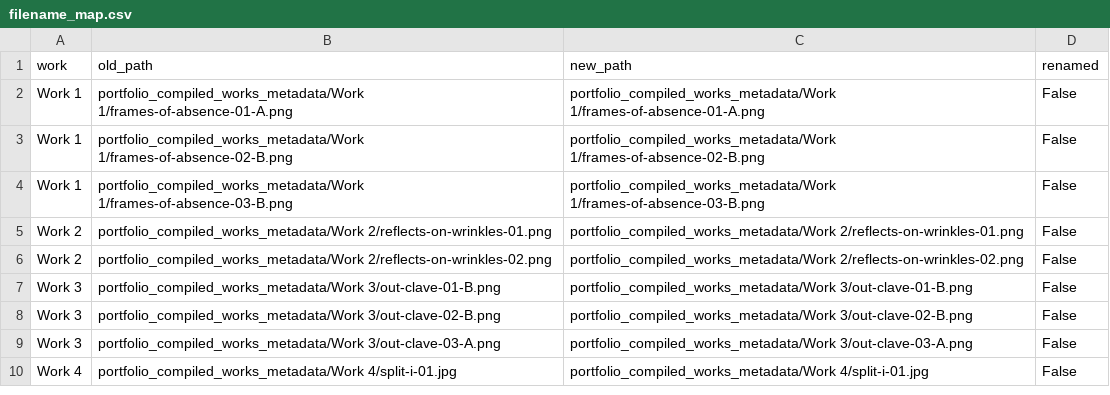
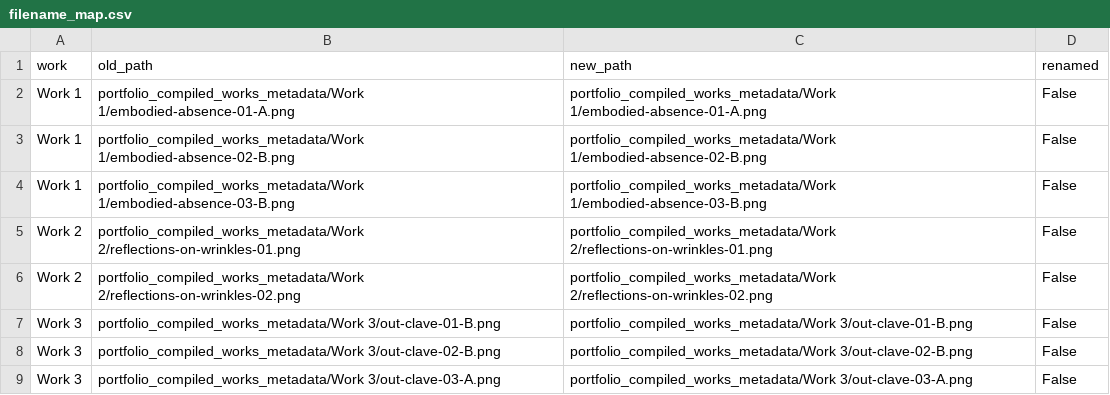
Before and after one commit to GeorgeFejer91/annafejer.art, a CSV file: Portfolio/portfolio_compiled_works_metadata/filename_map.csv, drawn as a sheet; only a part is shown; the shorter side is filled out with more unchanged rows.

Commit message:
Rename portfolio work titles

```diff
--- a/Portfolio/portfolio_compiled_works_metadata/filename_map.csv
+++ b/Portfolio/portfolio_compiled_works_metadata/filename_map.csv
@@ -1,7 +1,7 @@
 work,old_path,new_path,renamed
-Work 1,portfolio_compiled_works_metadata/Work 1/frames-of-absence-01-A.png,portfolio_compiled_works_metadata/Work 1/frames-of-absence-01-A.png,False
-Work 1,portfolio_compiled_works_metadata/Work 1/frames-of-absence-02-B.png,portfolio_compiled_works_metadata/Work 1/frames-of-absence-02-B.png,False
-Work 1,portfolio_compiled_works_metadata/Work 1/frames-of-absence-03-B.png,portfolio_compiled_works_metadata/Work 1/frames-of-absence-03-B.png,False
-Work 2,portfolio_compiled_works_metadata/Work 2/reflects-on-wrinkles-01.png,portfolio_compiled_works_metadata/Work 2/reflects-on-wrinkles-01.png,False
-Work 2,portfolio_compiled_works_metadata/Work 2/reflects-on-wrinkles-02.png,portfolio_compiled_works_metadata/Work 2/reflects-on-wrinkles-02.png,False
+Work 1,portfolio_compiled_works_metadata/Work 1/embodied-absence-01-A.png,portfolio_compiled_works_metadata/Work 1/embodied-absence-01-A.png,False
+Work 1,portfolio_compiled_works_metadata/Work 1/embodied-absence-02-B.png,portfolio_compiled_works_metadata/Work 1/embodied-absence-02-B.png,False
+Work 1,portfolio_compiled_works_metadata/Work 1/embodied-absence-03-B.png,portfolio_compiled_works_metadata/Work 1/embodied-absence-03-B.png,False
+Work 2,portfolio_compiled_works_metadata/Work 2/reflections-on-wrinkles-01.png,portfolio_compiled_works_metadata/Work 2/reflections-on-wrinkles-01.png,False
+Work 2,portfolio_compiled_works_metadata/Work 2/reflections-on-wrinkles-02.png,portfolio_compiled_works_metadata/Work 2/reflections-on-wrinkles-02.png,False
 Work 3,portfolio_compiled_works_metadata/Work 3/out-clave-01-B.png,portfolio_compiled_works_metadata/Work 3/out-clave-01-B.png,False
```
Also changed, not shown: Portfolio/portfolio_compiled_works_metadata/catalog.csv, 23 other files.
